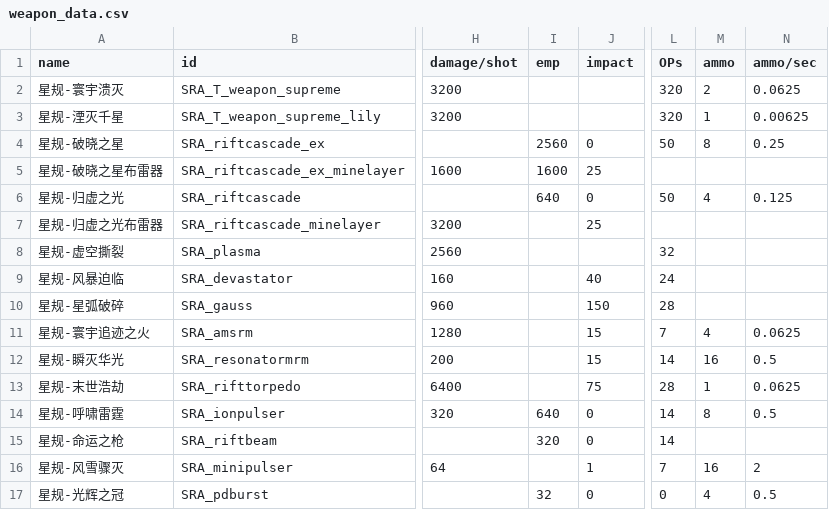
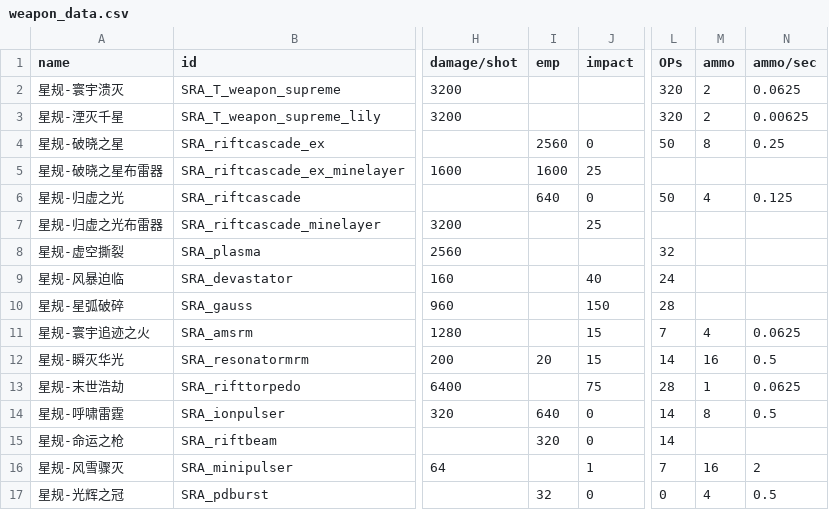
Before and after one commit to isd-1/SRAMod, a CSV file: data/weapons/weapon_data.csv, drawn as a sheet; only a part is shown, gaps mark what is left out; the diff names each change by its address in the sheet, - before the commit and + after, or states it on an @@ line.

```diff
--- a/data/weapons/weapon_data.csv
+++ b/data/weapons/weapon_data.csv
-M3 (ammo): 1
+M3 (ammo): 2
-I12 (emp): (empty)
+I12 (emp): 20
```
Also changed, not shown: data/hulls/ship_data.csv, 5 other files.
